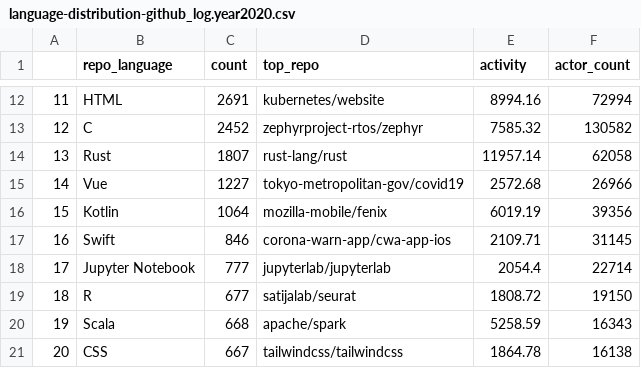
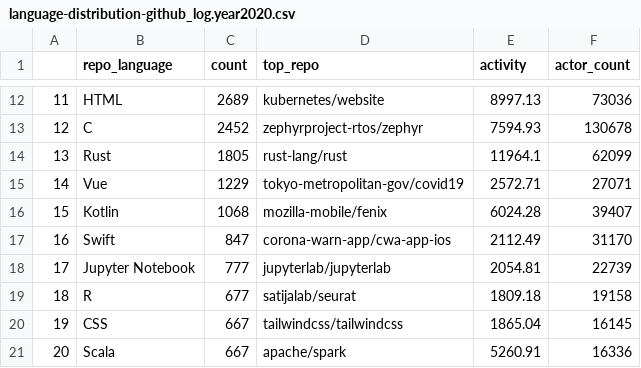
Before and after one commit to zhuxiangning/query_clickhouse, a CSV file: data/result/sqls/language-distribution/language-distribution-github_log.year2020.csv, drawn as a sheet; only a part is shown, gaps mark what is left out; the diff covers the shown part only.

```diff
--- a/data/result/sqls/language-distribution/language-distribution-github_log.year2020.csv
+++ b/data/result/sqls/language-distribution/language-distribution-github_log.year2020.csv
@@ -12,10 +12,10 @@
-11,HTML,2691,kubernetes/website,8994.16,72994
-12,C,2452,zephyrproject-rtos/zephyr,7585.32,130582
-13,Rust,1807,rust-lang/rust,11957.14,62058
-14,Vue,1227,tokyo-metropolitan-gov/covid19,2572.68,26966
-15,Kotlin,1064,mozilla-mobile/fenix,6019.19,39356
-16,Swift,846,corona-warn-app/cwa-app-ios,2109.71,31145
-17,Jupyter Notebook,777,jupyterlab/jupyterlab,2054.4,22714
-18,R,677,satijalab/seurat,1808.72,19150
-19,Scala,668,apache/spark,5258.59,16343
-20,CSS,667,tailwindcss/tailwindcss,1864.78,16138
+11,HTML,2689,kubernetes/website,8997.13,73036
+12,C,2452,zephyrproject-rtos/zephyr,7594.93,130678
+13,Rust,1805,rust-lang/rust,11964.1,62099
+14,Vue,1229,tokyo-metropolitan-gov/covid19,2572.71,27071
+15,Kotlin,1068,mozilla-mobile/fenix,6024.28,39407
+16,Swift,847,corona-warn-app/cwa-app-ios,2112.49,31170
+17,Jupyter Notebook,777,jupyterlab/jupyterlab,2054.81,22739
+18,R,677,satijalab/seurat,1809.18,19158
+19,CSS,667,tailwindcss/tailwindcss,1865.04,16145
+20,Scala,667,apache/spark,5260.91,16336
```
Also changed, not shown: 30 edited cells elsewhere in this file, 31 other files.
